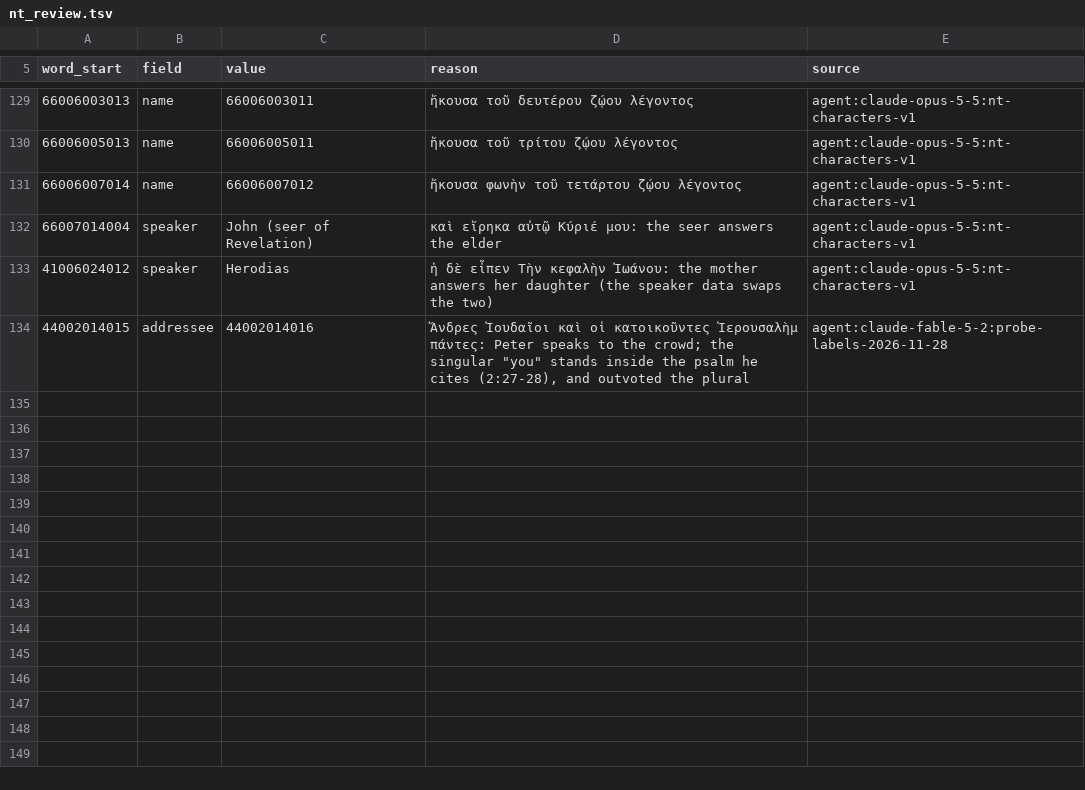
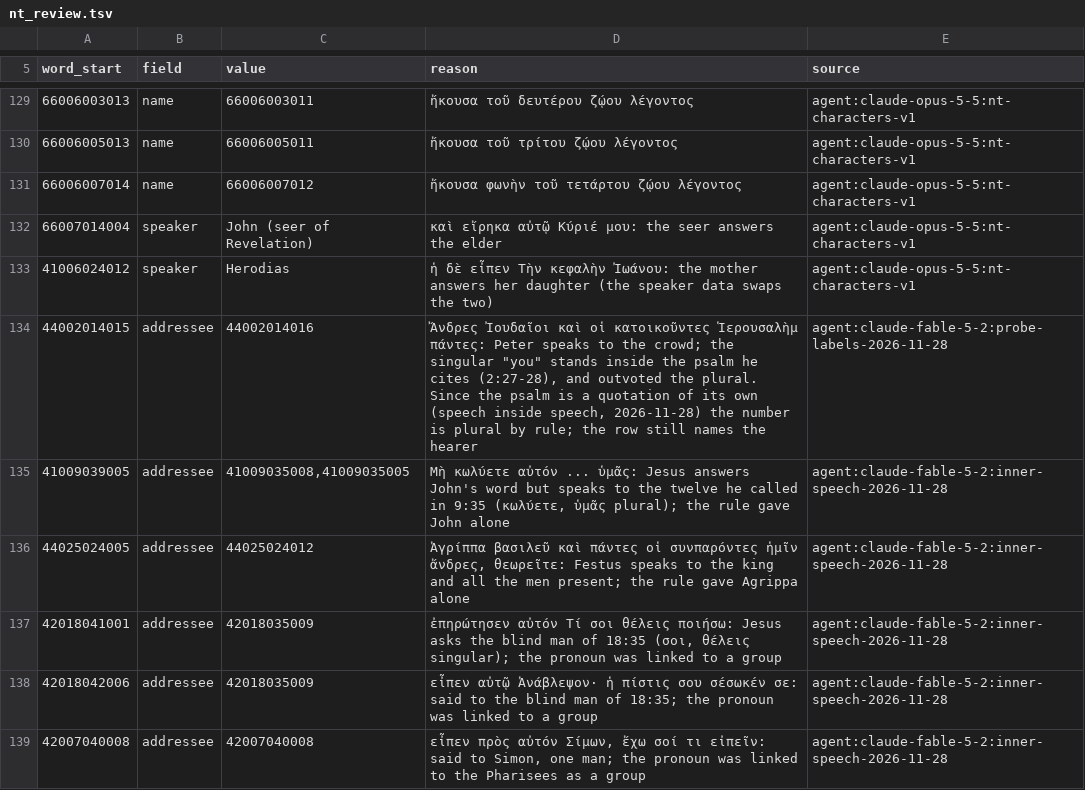
Before and after one commit to bcv-commons/bcv-query, a TSV file: resources/speaker_quotations/nt_review.tsv, drawn as a sheet; only a part is shown, gaps mark what is left out.

Commit message:
feat(speaker layer): speech inside speech in the Greek New Testament: a quotation inside a quotation is found from the Greek text (a verb of saying inside a quotation and the clause MACULA hangs on it; not the speaker's own λέγω ὑμῖν) with the quotation depth of eight translations as the second witness (word id and depth only), 331 of them (325 at level 2, 6 at level 3), each with its own id, level, parent, basis and speaker from its own verb of saying; the Greek clause layout carries them (quotation_level, quotation_parent, quotation_basis), quote frames take the level, addressees give each its own row and hearer (level, around), the Hebrew New Testaments' speech tables take them through the linked Greek clause (quote_level, quote_around), and the referents and the scheme's added table are rebuilt on it; the Hebrew \"you\" forms against the layer's number: 9.7% -> 5.2% and 10.0% -> 5.3% of the segments; fix(addressees): the Greek second person counts the pronoun σύ as well as the verb (the word table gives a pronoun no person), a word of the quotation itself is not its inquit's hearer, a first clause that introduces the next quotation leaves each its own inquit (Greek), five review rows for hearers (Mark 9:39, Luke 7:40, 18:41, 18:42, Acts 25:24); fix(clause scheme): the join table's rows in the text's order, the same in every build; chore(releases): Greek clause layout v0.8, addressees v0.4 (packages a build made elsewhere with --src) and hebrew-nt-analysis v0.10 prepared, cards with the rule, how the two witnesses agree and what is left

```diff
--- a/resources/speaker_quotations/nt_review.tsv
+++ b/resources/speaker_quotations/nt_review.tsv
@@ -133,2 +133,7 @@ word_start	field	value	reason	source
 41006024012	speaker	Herodias	ἡ δὲ εἶπεν Τὴν κεφαλὴν Ἰωάνου: the mother answers her daughter (the speaker data swaps the two)	agent:claude-opus-5-5:nt-characters-v1
-44002014015	addressee	44002014016	Ἄνδρες Ἰουδαῖοι καὶ οἱ κατοικοῦντες Ἱερουσαλὴμ πάντες: Peter speaks to the crowd; the singular "you" stands inside the psalm he cites (2:27-28), and outvoted the plural	agent:claude-fable-5-2:probe-labels-2026-11-28
+44002014015	addressee	44002014016	Ἄνδρες Ἰουδαῖοι καὶ οἱ κατοικοῦντες Ἱερουσαλὴμ πάντες: Peter speaks to the crowd; the singular "you" stands inside the psalm he cites (2:27-28), and outvoted the plural. Since the psalm is a quotation of its own (speech inside speech, 2026-11-28) the number is plural by rule; the row still names the hearer	agent:claude-fable-5-2:probe-labels-2026-11-28
+41009039005	addressee	41009035008,41009035005	Μὴ κωλύετε αὐτόν ... ὑμᾶς: Jesus answers John's word but speaks to the twelve he called in 9:35 (κωλύετε, ὑμᾶς plural); the rule gave John alone	agent:claude-fable-5-2:inner-speech-2026-11-28
+44025024005	addressee	44025024012	Ἀγρίππα βασιλεῦ καὶ πάντες οἱ συνπαρόντες ἡμῖν ἄνδρες, θεωρεῖτε: Festus speaks to the king and all the men present; the rule gave Agrippa alone	agent:claude-fable-5-2:inner-speech-2026-11-28
+42018041001	addressee	42018035009	ἐπηρώτησεν αὐτόν Τί σοι θέλεις ποιήσω: Jesus asks the blind man of 18:35 (σοι, θέλεις singular); the pronoun was linked to a group	agent:claude-fable-5-2:inner-speech-2026-11-28
+42018042006	addressee	42018035009	εἶπεν αὐτῷ Ἀνάβλεψον· ἡ πίστις σου σέσωκέν σε: said to the blind man of 18:35; the pronoun was linked to a group	agent:claude-fable-5-2:inner-speech-2026-11-28
+42007040008	addressee	42007040008	εἶπεν πρὸς αὐτόν Σίμων, ἔχω σοί τι εἰπεῖν: said to Simon, one man; the pronoun was linked to the Pharisees as a group	agent:claude-fable-5-2:inner-speech-2026-11-28
```
Also changed, not shown: 15 other files.
